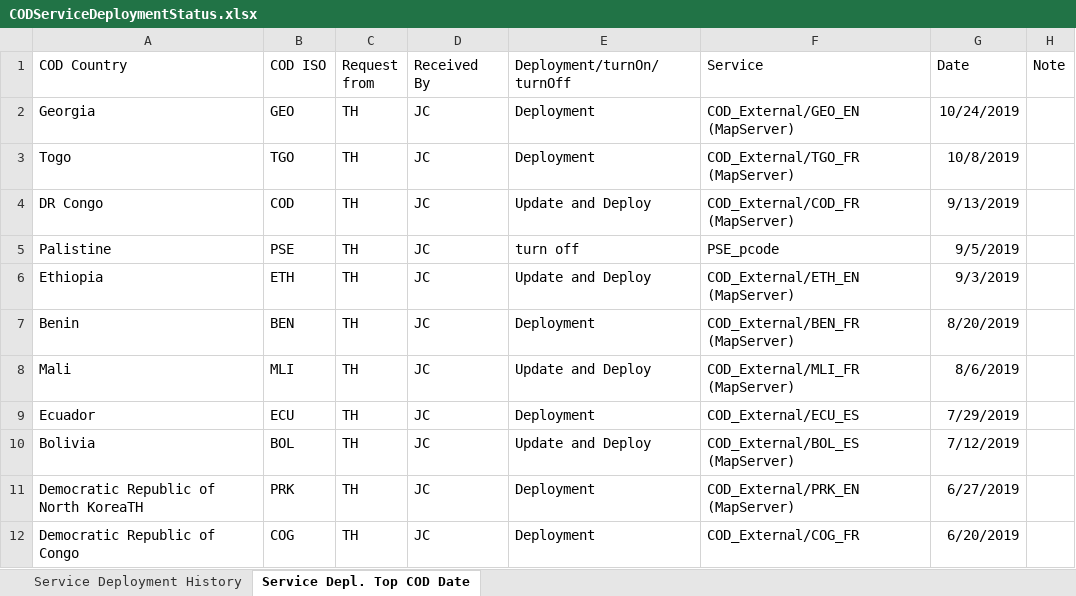
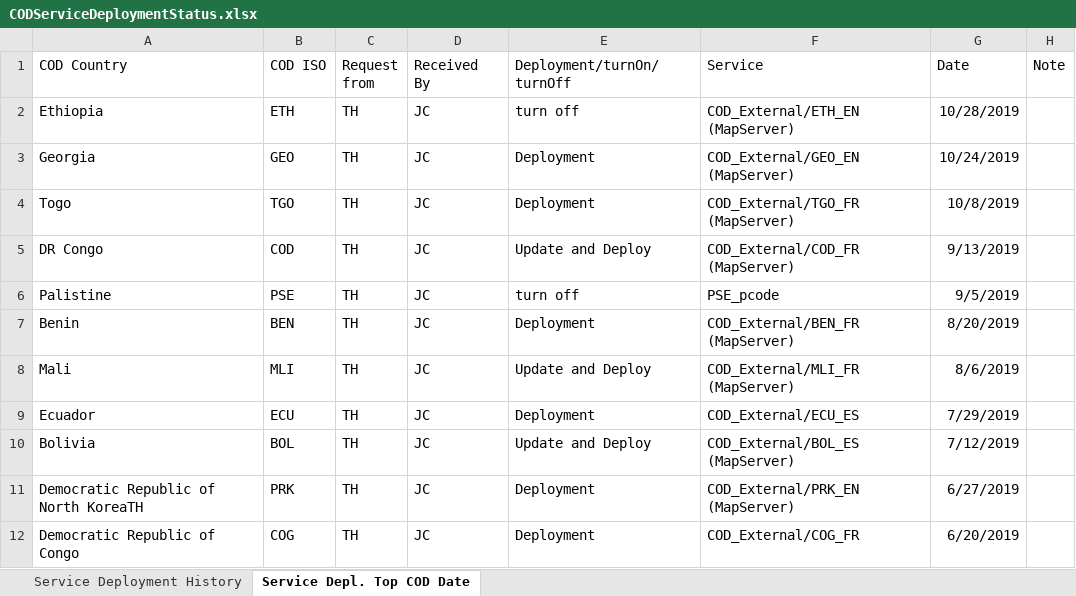
Before and after one commit to UGA-ITOSHumanitarianGIS/mapservicedoc, an Excel workbook: Data/CODServiceDeploymentStatus.xlsx, sheet Service Depl. Top COD Date, drawn as a sheet; only a part is shown; values as stored, in another font and other column widths than the file's, no borders; table styles not drawn; removed rows and columns are numbered as before the commit, all else as after; the diff names each change by its address in the sheet, - before the commit and + after, or states it on an @@ line.

Commit message:
Update CODServiceDeploymentStatus.xlsx

```diff
--- a/Data/CODServiceDeploymentStatus.xlsx (sheet Service Depl. Top COD Date)
+++ b/Data/CODServiceDeploymentStatus.xlsx (sheet Service Depl. Top COD Date)
+row 2: Ethiopia | ETH | TH | JC | turn off | COD_External/ETH_EN (MapServer) | 10/28/2019
-row 6: Ethiopia | ETH | TH | JC | Update and Deploy | COD_External/ETH_EN (MapServer) | 9/3/2019
```
Also changed, not shown: sheet Service Deployment History.
